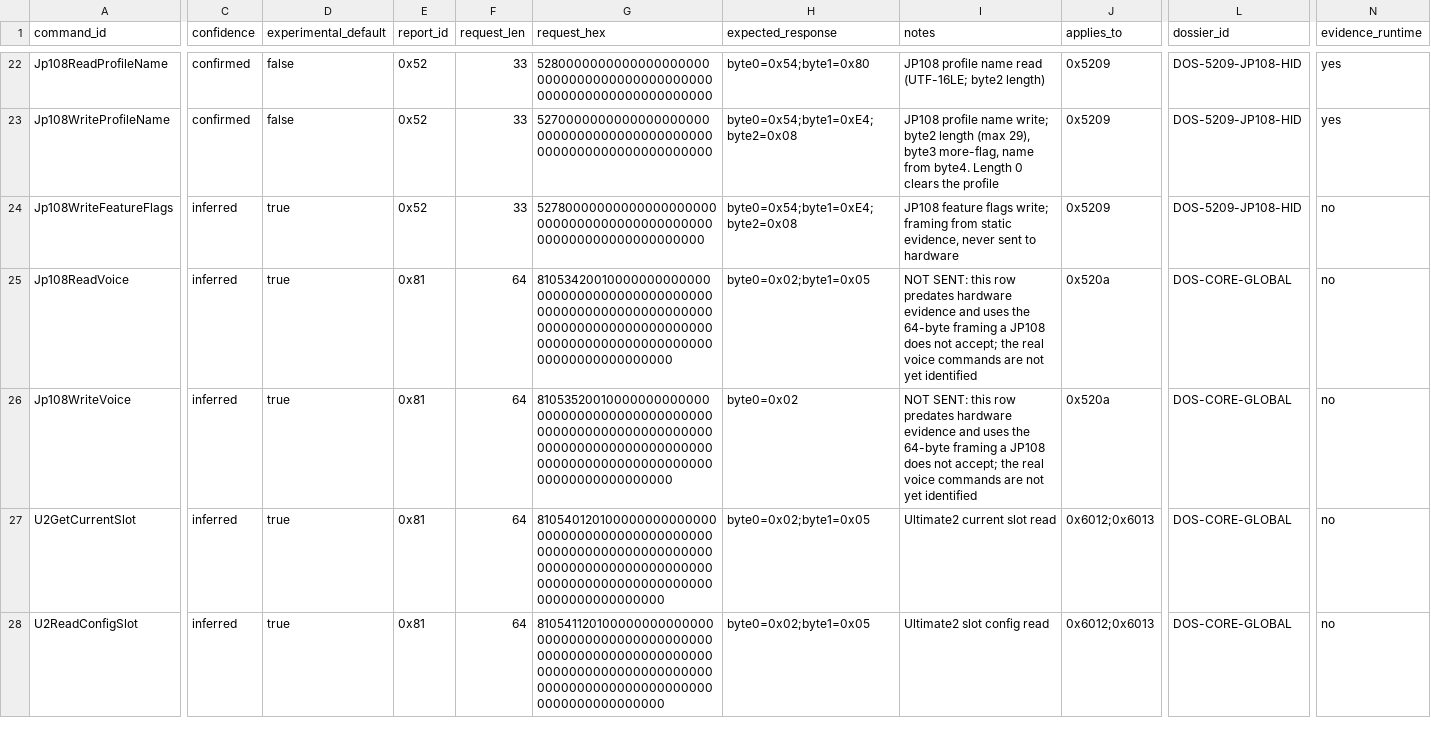
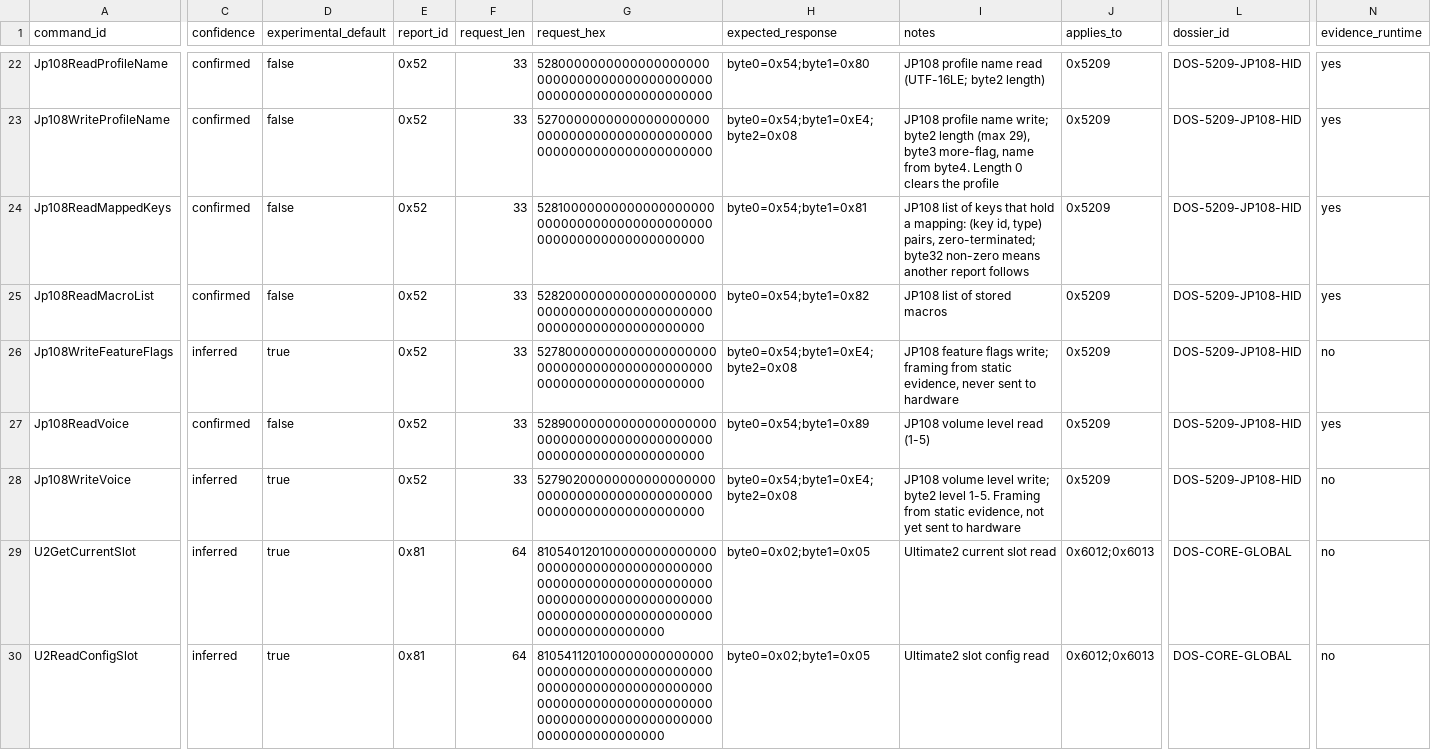
Before and after one commit to bybrooklyn/openbitdo, a CSV file: docs/spec/command_matrix.csv, drawn as a sheet; only a part is shown, gaps mark what is left out; addresses are those after the commit; rows hold the shown columns only; the diff covers the shown part only; the diff names each change by its address in the sheet, - before the commit and + after, or states it on an @@ line.

```diff
--- a/docs/spec/command_matrix.csv
+++ b/docs/spec/command_matrix.csv
+row 24: Jp108ReadMappedKeys | confirmed | false | 0x52 | 33 | 528100000000000000000000000000000000000000000000000000000000000000 | byte0=0x54;byte1=0x81 | JP108 list of keys that hold a mapping: (key id, type) pairs, zero-terminated; byte32 non-zero means another report follows | 0x5209 | DOS-5209-JP108-HID | yes
+row 25: Jp108ReadMacroList | confirmed | false | 0x52 | 33 | 528200000000000000000000000000000000000000000000000000000000000000 | byte0=0x54;byte1=0x82 | JP108 list of stored macros | 0x5209 | DOS-5209-JP108-HID | yes
-C27 (confidence): inferred
+C27 (confidence): confirmed
-D27 (experimental_default): true
+D27 (experimental_default): false
-E27:E28 (report_id): 0x81
+E27:E28 (report_id): 0x52
-F27:F28 (request_len): 64
+F27:F28 (request_len): 33
-G27 (request_hex): 81053420010000000000000000000000000000000000000000000000000000000000000000000000000000000000000000000000000000000000000000000000
+G27 (request_hex): 528900000000000000000000000000000000000000000000000000000000000000
-H27 (expected_response): byte0=0x02;byte1=0x05
+H27 (expected_response): byte0=0x54;byte1=0x89
-I27 (notes): NOT SENT: this row predates hardware evidence and uses the 64-byte framing a JP108 does not accept; the real voice commands are not yet identified
+I27 (notes): JP108 volume level read (1-5)
-J27:J28 (applies_to): 0x520a
+J27:J28 (applies_to): 0x5209
-L27:L28 (dossier_id): DOS-CORE-GLOBAL
+L27:L28 (dossier_id): DOS-5209-JP108-HID
-N27 (evidence_runtime): no
+N27 (evidence_runtime): yes
-G28 (request_hex): 81053520010000000000000000000000000000000000000000000000000000000000000000000000000000000000000000000000000000000000000000000000
+G28 (request_hex): 527902000000000000000000000000000000000000000000000000000000000000
-H28 (expected_response): byte0=0x02
+H28 (expected_response): byte0=0x54;byte1=0xE4;byte2=0x08
-I28 (notes): NOT SENT: this row predates hardware evidence and uses the 64-byte framing a JP108 does not accept; the real voice commands are not yet identified
+I28 (notes): JP108 volume level write; byte2 level 1-5. Framing from static evidence, not yet sent to hardware
```
Also changed, not shown: 1 edited cell elsewhere in this file, 26 other files.
